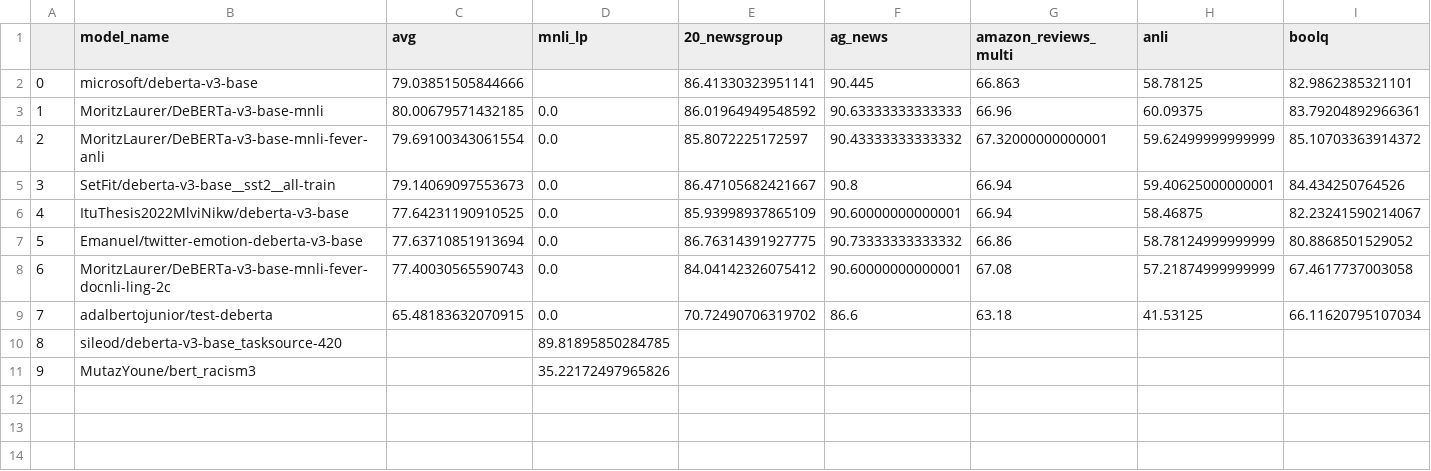
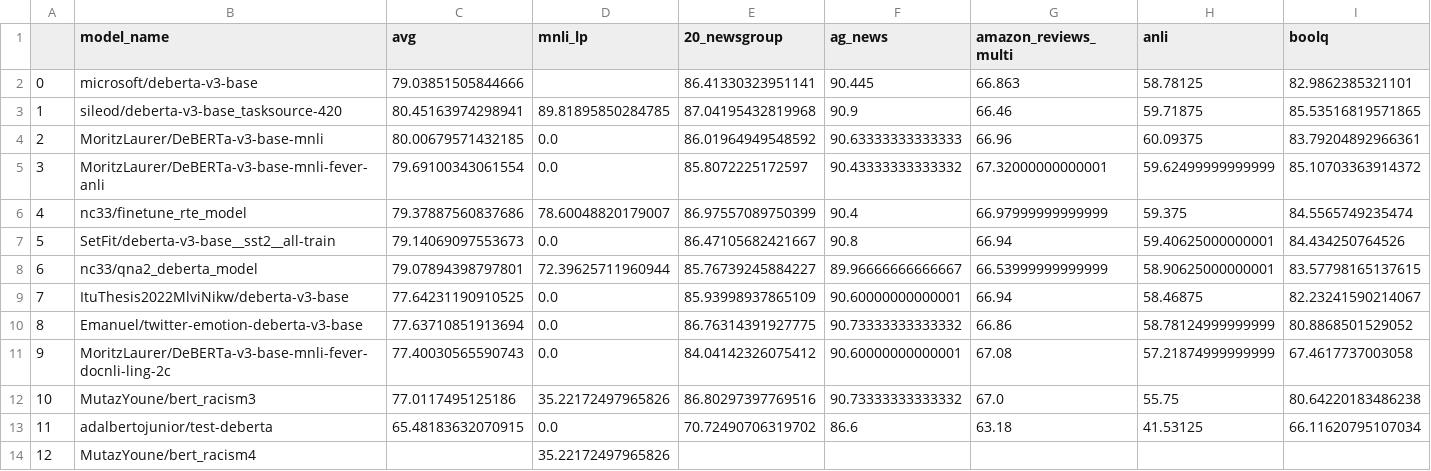
Before and after one commit to IBM/model-recycling, a CSV file: results/microsoft_deberta-v3-base_table.csv, drawn as a sheet; only a part is shown; removed rows and columns are numbered as before the commit, all else as after; rows hold the shown columns only; the diff names each change by its address in the sheet, - before the commit and + after, or states it on an @@ line.

Commit message:
update models (auto)

```diff
--- a/results/microsoft_deberta-v3-base_table.csv
+++ b/results/microsoft_deberta-v3-base_table.csv
+row 3: 1 | sileod/deberta-v3-base_tasksource-420 | 80.45163974298941 | 89.81895850284785 | 87.04195432819968 | 90.9 | 66.46 | 59.71875 | 85.53516819571865
@@ column A renumbered from row 4 down @@
+row 6: 4 | nc33/finetune_rte_model | 79.37887560837686 | 78.60048820179007 | 86.97557089750399 | 90.4 | 66.97999999999999 | 59.375 | 84.5565749235474
+row 8: 6 | nc33/qna2_deberta_model | 79.07894398797801 | 72.39625711960944 | 85.76739245884227 | 89.96666666666667 | 66.53999999999999 | 58.90625000000001 | 83.57798165137615
+row 12: 10 | MutazYoune/bert_racism3 | 77.0117495125186 | 35.22172497965826 | 86.80297397769516 | 90.73333333333332 | 67.0 | 55.75 | 80.64220183486238
-row 10: 8 | sileod/deberta-v3-base_tasksource-420 |  | 89.81895850284785
-B14 (model_name): MutazYoune/bert_racism3
+B14 (model_name): MutazYoune/bert_racism4
```
Also changed, not shown: results/bert-base-cased_table.csv, results/bert-base-uncased_table.csv, 11 other files.
